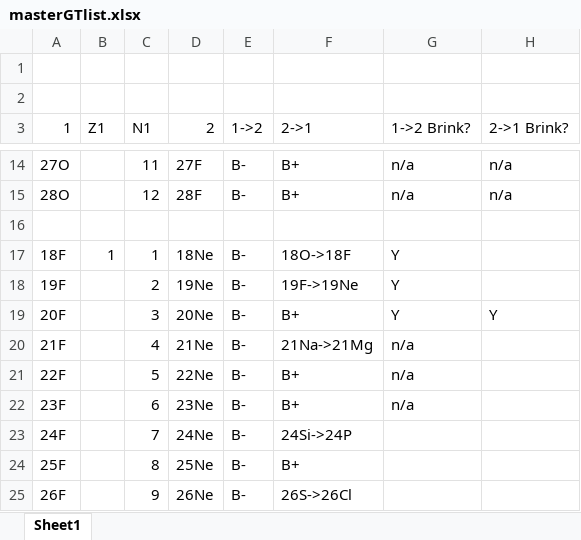
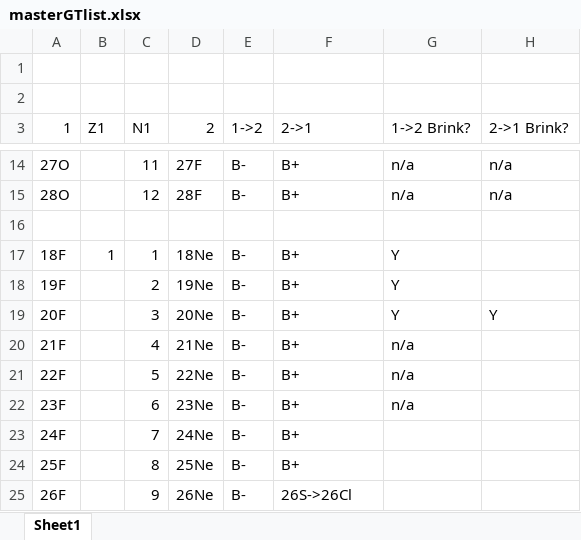
Before and after one commit to cwjsdsu/allmytransitions, an Excel workbook: SDGT/masterGTlist.xlsx, sheet Sheet1, drawn as a sheet; only a part is shown, gaps mark what is left out; values as stored, in another font and other column widths than the file's, no borders; the diff names each change by its address in the sheet, - before the commit and + after, or states it on an @@ line.

```diff
--- a/SDGT/masterGTlist.xlsx (sheet Sheet1)
+++ b/SDGT/masterGTlist.xlsx (sheet Sheet1)
-F17 (2->1): 18O->18F
+F17 (2->1): B+
-F18 (2->1): 19F->19Ne
+F18 (2->1): B+
-F20 (2->1): 21Na->21Mg
+F20 (2->1): B+
-F23 (2->1): 24Si->24P
+F23 (2->1): B+
```
Also changed, not shown: 6 other files.
